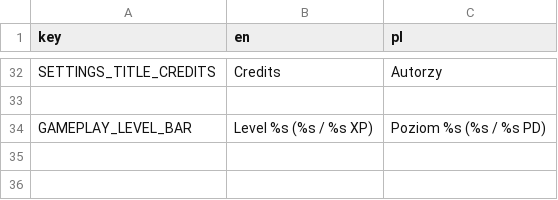
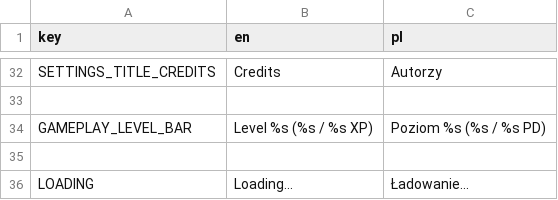
Before and after one commit to Zed-z/assess-survivors, a CSV file: strings.csv, drawn as a sheet; only a part is shown, gaps mark what is left out.

Commit message:
Choice panel changes, loading screen

```diff
--- a/strings.csv
+++ b/strings.csv
@@ -34 +34,3 @@ SETTINGS_TITLE_CREDITS,Credits,Autorzy
 GAMEPLAY_LEVEL_BAR,Level %s (%s / %s XP),Poziom %s (%s / %s PD)
+
+LOADING,Loading...,Ładowanie...
```
Also changed, not shown: 6 other files.
